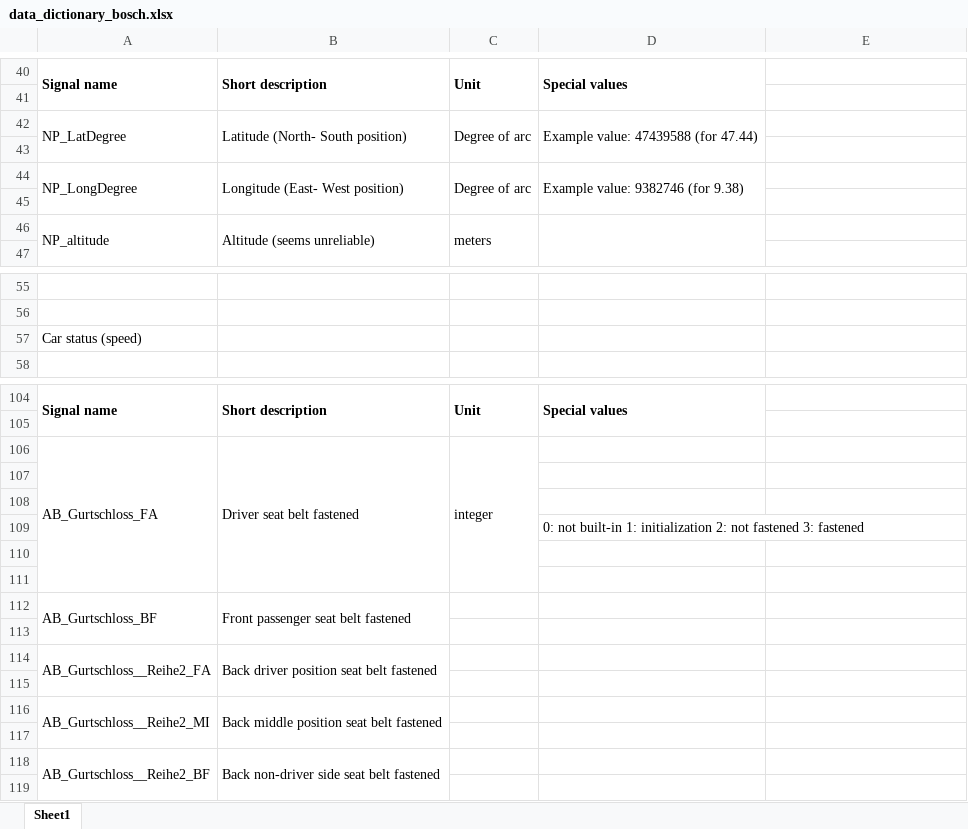
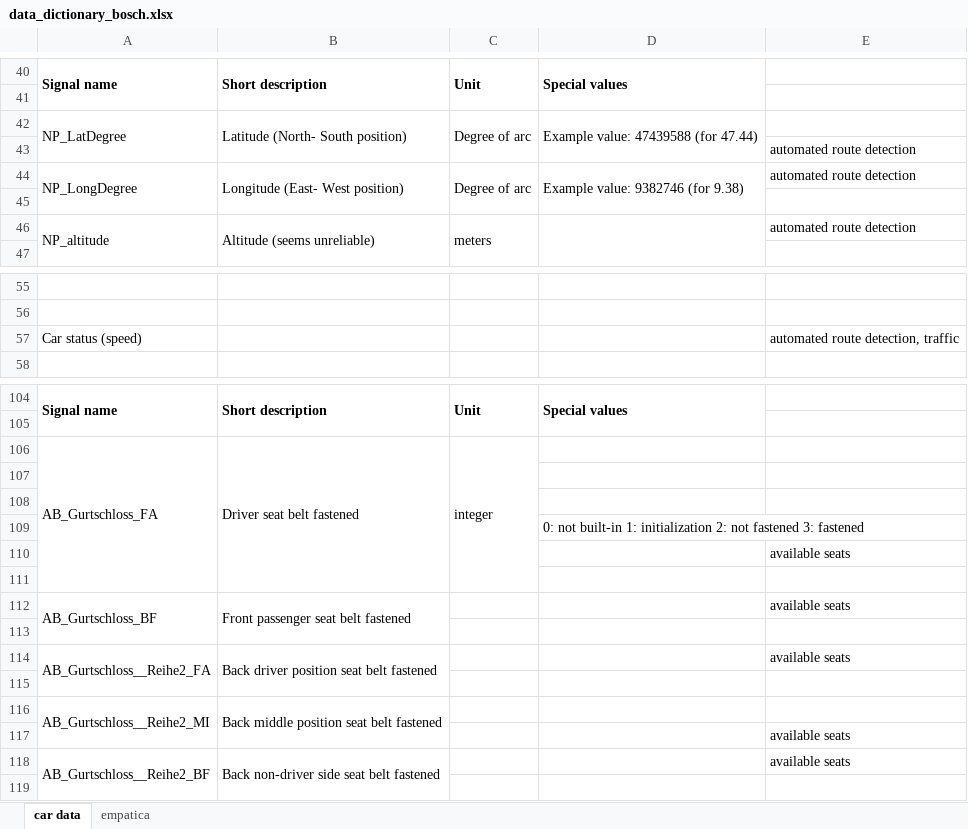
Before and after one commit to bentaculum/starthack19, an Excel workbook: data_dictionary/data_dictionary_bosch.xlsx, sheet car data, drawn as a sheet; only a part is shown, gaps mark what is left out; values as stored, in another font and other column widths than the file's, no borders; charts and pictures not drawn; removed rows and columns are numbered as before the commit, all else as after; the diff covers the shown part only; the diff names each change by its address in the sheet, - before the commit and + after, or states it on an @@ line.

Commit message:
update notes and data_dict

```diff
--- a/data_dictionary/data_dictionary_bosch.xlsx (sheet car data)
+++ b/data_dictionary/data_dictionary_bosch.xlsx (sheet car data)
-sheet tab: Sheet1
+sheet tab: car data
+sheet tab: empatica
-A42:A43 merged
+A42:A43 merged
-B42:B43 merged
+B42:B43 merged
-C42:C43 merged
+C42:C43 merged
-D42:D43 merged
+D42:D43 merged
+row 43:  |  |  |  | automated route detection
+row 44: NP_LongDegree | Longitude (East- West position) | Degree of arc | Example value: 9382746 (for 9.38) | automated route detection
-row 44: NP_LongDegree | Longitude (East- West position) | Degree of arc | Example value: 9382746 (for 9.38)
-row 45: (empty)
-E46: (empty)
+E46: automated route detection
-E57: (empty)
+E57: automated route detection, traffic
-A106:A111 merged
+A106:A111 merged
-B106:B111 merged
+B106:B111 merged
-C106:C111 merged
+C106:C111 merged
+row 110:  |  |  |  | available seats
+row 112: AB_Gurtschloss_BF | Front passenger seat belt fastened |  |  | available seats
-row 112: AB_Gurtschloss_BF | Front passenger seat belt fastened
-row 113: (empty)
-E114: (empty)
+E114: available seats
-E117:E118: (empty)
+E117:E118: available seats
```
Also changed, not shown: 22 added rows and 3 edited cells elsewhere in this sheet, charts or pictures, 1 other file.
